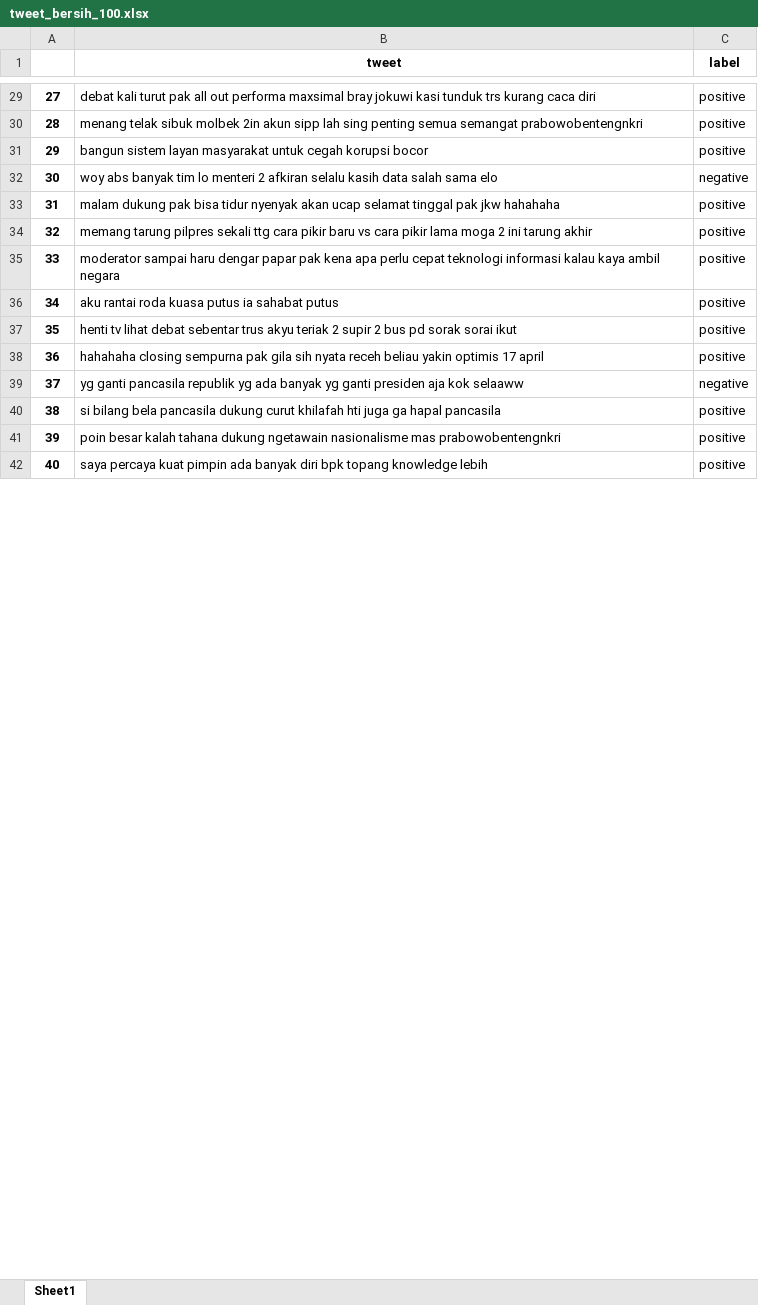
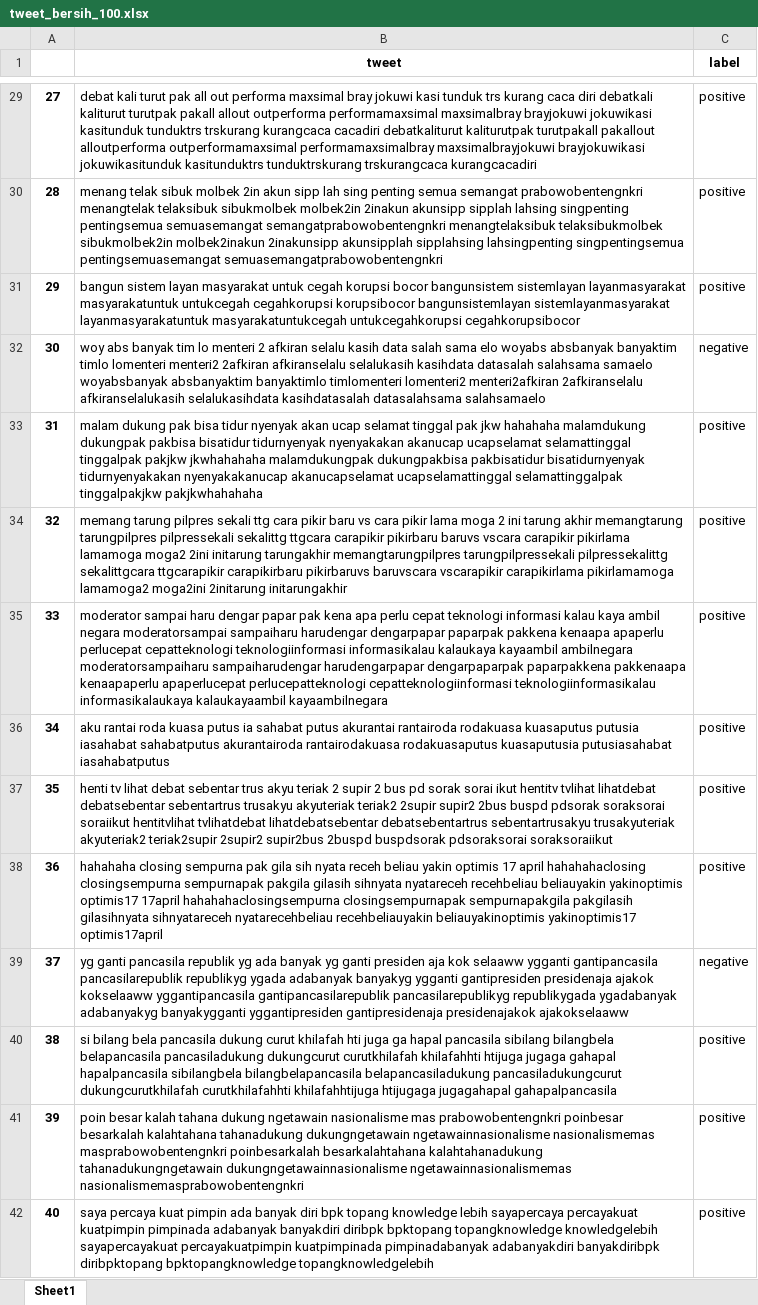
Before and after one commit to lufias69/sentimen_pilpres, an Excel workbook: data/tweet_bersih_100.xlsx, sheet Sheet1, drawn as a sheet; only a part is shown, gaps mark what is left out; values as stored, in another font and other column widths than the file's, no borders; the diff covers the shown part only; the diff names each change by its address in the sheet, - before the commit and + after, or states it on an @@ line.

```diff
--- a/data/tweet_bersih_100.xlsx (sheet Sheet1)
+++ b/data/tweet_bersih_100.xlsx (sheet Sheet1)
-B29 (tweet): …caca diri
+B29 (tweet): …caca diri debatkali kaliturut turutpak pakall allout outperforma performamaxsimal maxsimalbray brayjokuwi jokuwikasi kasitunduk tunduktrs trskurang kurangcaca cacadiri debatkaliturut kaliturutpak turutpakall pakallout alloutperforma outperformamaxsimal performamaxsimalbray maxsimalbrayjokuwi brayjokuwikasi jokuwikasitunduk kasitunduktrs tunduktrskurang trskurangcaca kurangcacadiri
-B30 (tweet): …semangat prabowobentengnkri
+B30 (tweet): …semangat prabowobentengnkri menangtelak telaksibuk sibukmolbek molbek2in 2inakun akunsipp sipplah lahsing singpenting pentingsemua semuasemangat semangatprabowobentengnkri menangtelaksibuk telaksibukmolbek sibukmolbek2in molbek2inakun 2inakunsipp akunsipplah sipplahsing lahsingpenting singpentingsemua pentingsemuasemangat semuasemangatprabowobentengnkri
-B31 (tweet): …korupsi bocor
+B31 (tweet): …korupsi bocor bangunsistem sistemlayan layanmasyarakat masyarakatuntuk untukcegah cegahkorupsi korupsibocor bangunsistemlayan sistemlayanmasyarakat layanmasyarakatuntuk masyarakatuntukcegah untukcegahkorupsi cegahkorupsibocor
-B32 (tweet): …sama elo
+B32 (tweet): …sama elo woyabs absbanyak banyaktim timlo lomenteri menteri2 2afkiran afkiranselalu selalukasih kasihdata datasalah salahsama samaelo woyabsbanyak absbanyaktim banyaktimlo timlomenteri lomenteri2 menteri2afkiran 2afkiranselalu afkiranselalukasih selalukasihdata kasihdatasalah datasalahsama salahsamaelo
-B33 (tweet): …jkw hahahaha
+B33 (tweet): …jkw hahahaha malamdukung dukungpak pakbisa bisatidur tidurnyenyak nyenyakakan akanucap ucapselamat selamattinggal tinggalpak pakjkw jkwhahahaha malamdukungpak dukungpakbisa pakbisatidur bisatidurnyenyak tidurnyenyakakan nyenyakakanucap akanucapselamat ucapselamattinggal selamattinggalpak tinggalpakjkw pakjkwhahahaha
-B34 (tweet): …tarung akhir
+B34 (tweet): …tarung akhir memangtarung tarungpilpres pilpressekali sekalittg ttgcara carapikir pikirbaru baruvs vscara carapikir pikirlama lamamoga moga2 2ini initarung tarungakhir memangtarungpilpres tarungpilpressekali pilpressekalittg sekalittgcara ttgcarapikir carapikirbaru pikirbaruvs baruvscara vscarapikir carapikirlama pikirlamamoga lamamoga2 moga2ini 2initarung initarungakhir
-B35 (tweet): …ambil negara
+B35 (tweet): …ambil negara moderatorsampai sampaiharu harudengar dengarpapar paparpak pakkena kenaapa apaperlu perlucepat cepatteknologi teknologiinformasi informasikalau kalaukaya kayaambil ambilnegara moderatorsampaiharu sampaiharudengar harudengarpapar dengarpaparpak paparpakkena pakkenaapa kenaapaperlu apaperlucepat perlucepatteknologi cepatteknologiinformasi teknologiinformasikalau informasikalaukaya kalaukayaambil kayaambilnegara
-B36 (tweet): …sahabat putus
+B36 (tweet): …sahabat putus akurantai rantairoda rodakuasa kuasaputus putusia iasahabat sahabatputus akurantairoda rantairodakuasa rodakuasaputus kuasaputusia putusiasahabat iasahabatputus
-B37 (tweet): …sorai ikut
+B37 (tweet): …sorai ikut hentitv tvlihat lihatdebat debatsebentar sebentartrus trusakyu akyuteriak teriak2 2supir supir2 2bus buspd pdsorak soraksorai soraiikut hentitvlihat tvlihatdebat lihatdebatsebentar debatsebentartrus sebentartrusakyu trusakyuteriak akyuteriak2 teriak2supir 2supir2 supir2bus 2buspd buspdsorak pdsoraksorai soraksoraiikut
-B38 (tweet): …17 april
+B38 (tweet): …17 april hahahahaclosing closingsempurna sempurnapak pakgila gilasih sihnyata nyatareceh recehbeliau beliauyakin yakinoptimis optimis17 17april hahahahaclosingsempurna closingsempurnapak sempurnapakgila pakgilasih gilasihnyata sihnyatareceh nyatarecehbeliau recehbeliauyakin beliauyakinoptimis yakinoptimis17 optimis17april
-B39 (tweet): …kok selaaww
+B39 (tweet): …kok selaaww ygganti gantipancasila pancasilarepublik republikyg ygada adabanyak banyakyg ygganti gantipresiden presidenaja ajakok kokselaaww yggantipancasila gantipancasilarepublik pancasilarepublikyg republikygada ygadabanyak adabanyakyg banyakygganti yggantipresiden gantipresidenaja presidenajakok ajakokselaaww
-B40 (tweet): …hapal pancasila
+B40 (tweet): …hapal pancasila sibilang bilangbela belapancasila pancasiladukung dukungcurut curutkhilafah khilafahhti htijuga jugaga gahapal hapalpancasila sibilangbela bilangbelapancasila belapancasiladukung pancasiladukungcurut dukungcurutkhilafah curutkhilafahhti khilafahhtijuga htijugaga jugagahapal gahapalpancasila
-B41 (tweet): …mas prabowobentengnkri
+B41 (tweet): …mas prabowobentengnkri poinbesar besarkalah kalahtahana tahanadukung dukungngetawain ngetawainnasionalisme nasionalismemas masprabowobentengnkri poinbesarkalah besarkalahtahana kalahtahanadukung tahanadukungngetawain dukungngetawainnasionalisme ngetawainnasionalismemas nasionalismemasprabowobentengnkri
-B42 (tweet): …knowledge lebih
+B42 (tweet): …knowledge lebih sayapercaya percayakuat kuatpimpin pimpinada adabanyak banyakdiri diribpk bpktopang topangknowledge knowledgelebih sayapercayakuat percayakuatpimpin kuatpimpinada pimpinadabanyak adabanyakdiri banyakdiribpk diribpktopang bpktopangknowledge topangknowledgelebih
```
Also changed, not shown: 986 edited cells elsewhere in this sheet, 2 other files.
